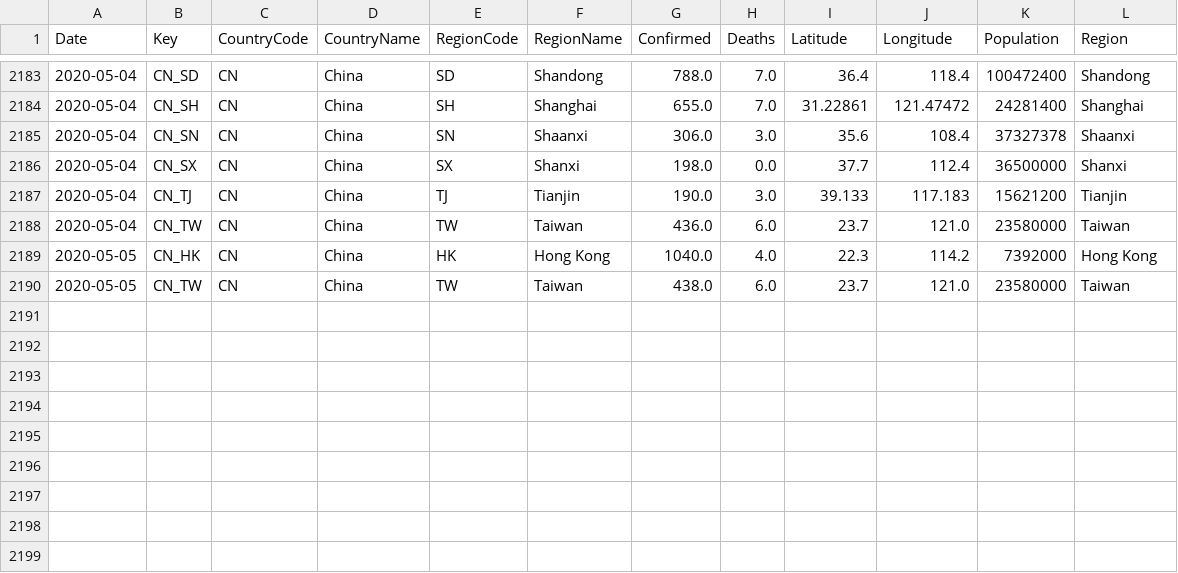
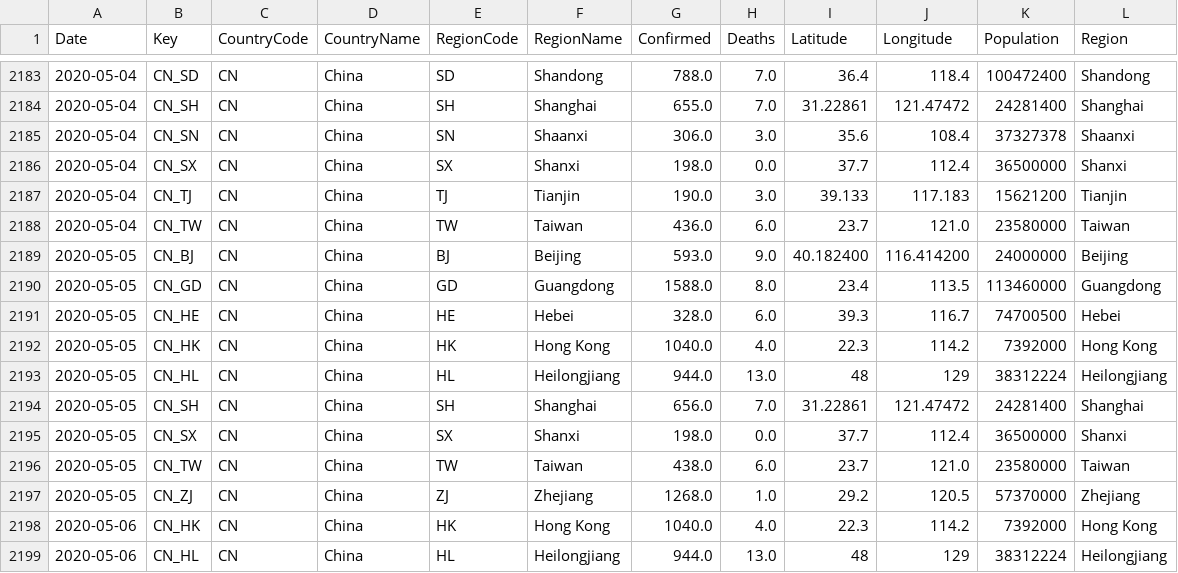
Before and after one commit to sfrias/data, a CSV file: china.csv, drawn as a sheet; only a part is shown, gaps mark what is left out; the diff names each change by its address in the sheet, - before the commit and + after, or states it on an @@ line.

```diff
--- a/china.csv
+++ b/china.csv
+row 2189: 2020-05-05 | CN_BJ | CN | China | BJ | Beijing | 593.0 | 9.0 | 40.182400 | 116.414200 | 24000000 | Beijing
+row 2190: 2020-05-05 | CN_GD | CN | China | GD | Guangdong | 1588.0 | 8.0 | 23.4 | 113.5 | 113460000 | Guangdong
+row 2191: 2020-05-05 | CN_HE | CN | China | HE | Hebei | 328.0 | 6.0 | 39.3 | 116.7 | 74700500 | Hebei
+row 2193: 2020-05-05 | CN_HL | CN | China | HL | Heilongjiang | 944.0 | 13.0 | 48 | 129 | 38312224 | Heilongjiang
+row 2194: 2020-05-05 | CN_SH | CN | China | SH | Shanghai | 656.0 | 7.0 | 31.22861 | 121.47472 | 24281400 | Shanghai
+row 2195: 2020-05-05 | CN_SX | CN | China | SX | Shanxi | 198.0 | 0.0 | 37.7 | 112.4 | 36500000 | Shanxi
+row 2197: 2020-05-05 | CN_ZJ | CN | China | ZJ | Zhejiang | 1268.0 | 1.0 | 29.2 | 120.5 | 57370000 | Zhejiang
+row 2198: 2020-05-06 | CN_HK | CN | China | HK | Hong Kong | 1040.0 | 4.0 | 22.3 | 114.2 | 7392000 | Hong Kong
+row 2199: 2020-05-06 | CN_HL | CN | China | HL | Heilongjiang | 944.0 | 13.0 | 48 | 129 | 38312224 | Heilongjiang
```
Also changed, not shown: cn.csv, data_latest.csv, 29 other files.
